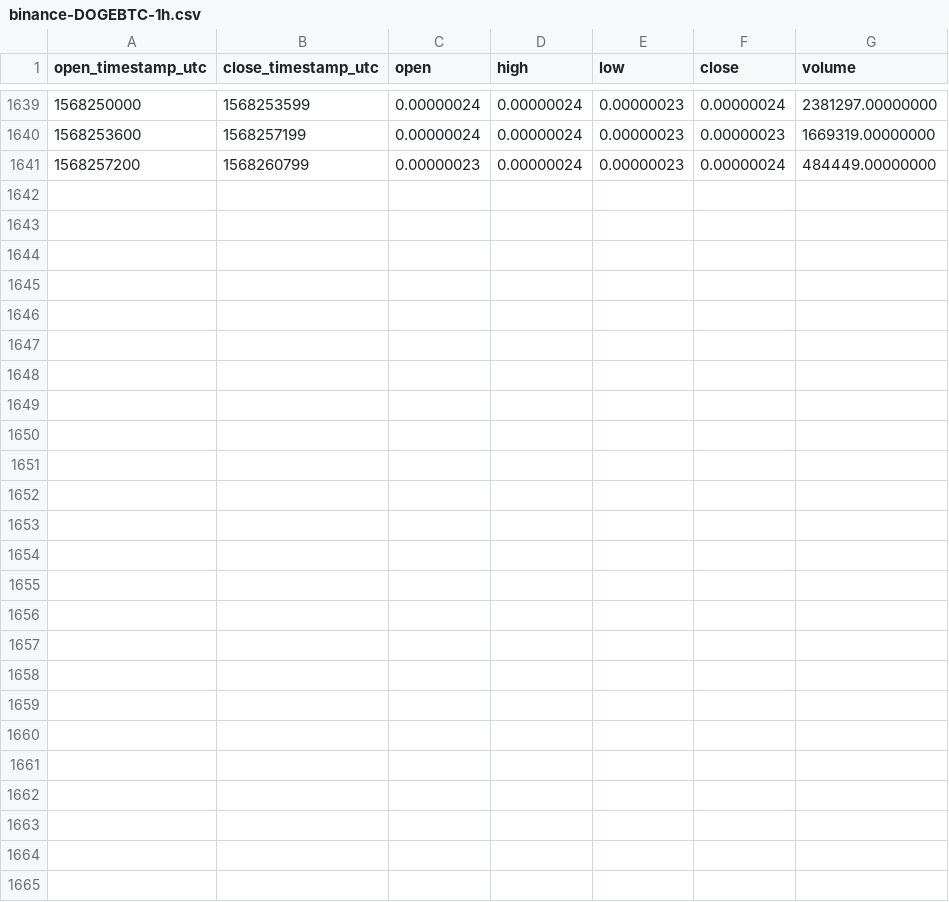
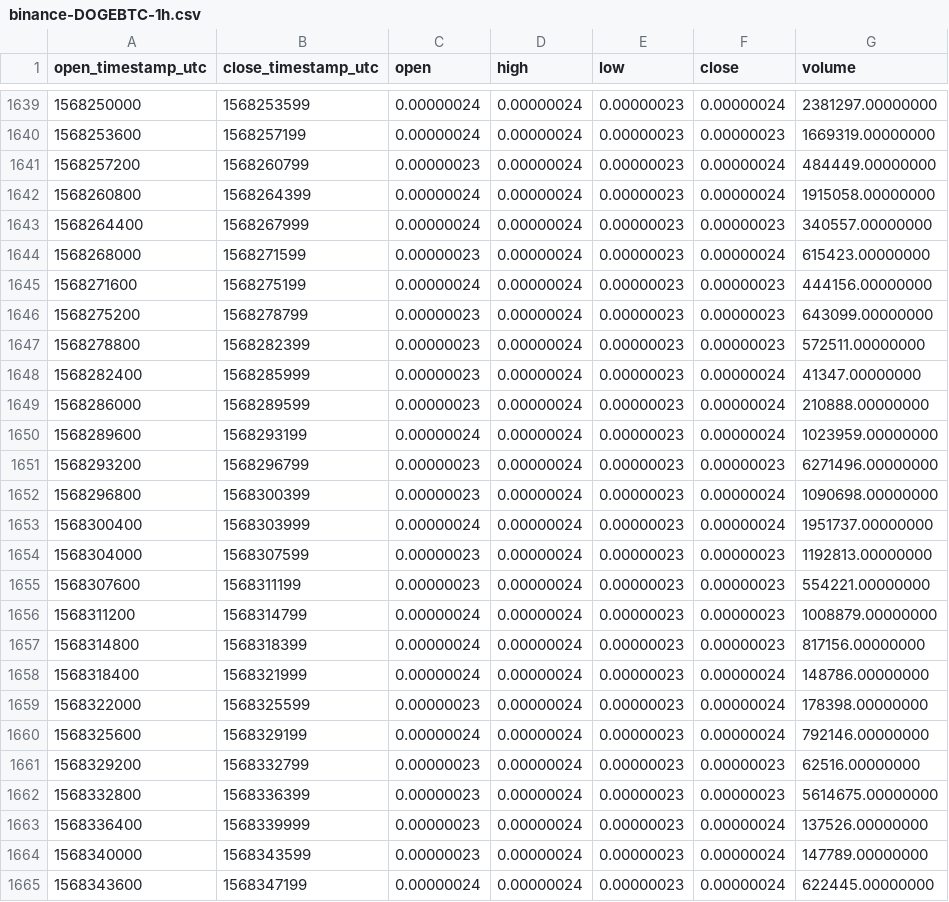
Before and after one commit to cryptobigbro/binance-DOGEBTC, a CSV file: binance-DOGEBTC-1h.csv, drawn as a sheet; only a part is shown, gaps mark what is left out; the diff names each change by its address in the sheet, - before the commit and + after, or states it on an @@ line.

Commit message:
Update OHLCV data.

```diff
--- a/binance-DOGEBTC-1h.csv
+++ b/binance-DOGEBTC-1h.csv
+row 1642: 1568260800 | 1568264399 | 0.00000024 | 0.00000024 | 0.00000023 | 0.00000024 | 1915058.00000000
+row 1643: 1568264400 | 1568267999 | 0.00000024 | 0.00000024 | 0.00000023 | 0.00000023 | 340557.00000000
+row 1644: 1568268000 | 1568271599 | 0.00000023 | 0.00000024 | 0.00000023 | 0.00000024 | 615423.00000000
+row 1645: 1568271600 | 1568275199 | 0.00000024 | 0.00000024 | 0.00000023 | 0.00000023 | 444156.00000000
+row 1646: 1568275200 | 1568278799 | 0.00000023 | 0.00000024 | 0.00000023 | 0.00000023 | 643099.00000000
+row 1647: 1568278800 | 1568282399 | 0.00000023 | 0.00000024 | 0.00000023 | 0.00000023 | 572511.00000000
+row 1648: 1568282400 | 1568285999 | 0.00000023 | 0.00000024 | 0.00000023 | 0.00000024 | 41347.00000000
+row 1649: 1568286000 | 1568289599 | 0.00000023 | 0.00000024 | 0.00000023 | 0.00000024 | 210888.00000000
+row 1650: 1568289600 | 1568293199 | 0.00000024 | 0.00000024 | 0.00000023 | 0.00000024 | 1023959.00000000
+row 1651: 1568293200 | 1568296799 | 0.00000023 | 0.00000024 | 0.00000023 | 0.00000023 | 6271496.00000000
+row 1652: 1568296800 | 1568300399 | 0.00000023 | 0.00000024 | 0.00000023 | 0.00000024 | 1090698.00000000
+row 1653: 1568300400 | 1568303999 | 0.00000024 | 0.00000024 | 0.00000023 | 0.00000024 | 1951737.00000000
+row 1654: 1568304000 | 1568307599 | 0.00000023 | 0.00000024 | 0.00000023 | 0.00000023 | 1192813.00000000
+row 1655: 1568307600 | 1568311199 | 0.00000023 | 0.00000024 | 0.00000023 | 0.00000023 | 554221.00000000
+row 1656: 1568311200 | 1568314799 | 0.00000024 | 0.00000024 | 0.00000023 | 0.00000023 | 1008879.00000000
+row 1657: 1568314800 | 1568318399 | 0.00000024 | 0.00000024 | 0.00000023 | 0.00000023 | 817156.00000000
+row 1658: 1568318400 | 1568321999 | 0.00000024 | 0.00000024 | 0.00000023 | 0.00000024 | 148786.00000000
+row 1659: 1568322000 | 1568325599 | 0.00000023 | 0.00000024 | 0.00000023 | 0.00000024 | 178398.00000000
+row 1660: 1568325600 | 1568329199 | 0.00000024 | 0.00000024 | 0.00000023 | 0.00000024 | 792146.00000000
+row 1661: 1568329200 | 1568332799 | 0.00000023 | 0.00000024 | 0.00000023 | 0.00000023 | 62516.00000000
+row 1662: 1568332800 | 1568336399 | 0.00000023 | 0.00000024 | 0.00000023 | 0.00000023 | 5614675.00000000
+row 1663: 1568336400 | 1568339999 | 0.00000023 | 0.00000024 | 0.00000023 | 0.00000024 | 137526.00000000
+row 1664: 1568340000 | 1568343599 | 0.00000023 | 0.00000024 | 0.00000023 | 0.00000024 | 147789.00000000
+row 1665: 1568343600 | 1568347199 | 0.00000024 | 0.00000024 | 0.00000023 | 0.00000024 | 622445.00000000
```
Also changed, not shown: binance-DOGEBTC-1d.csv.
